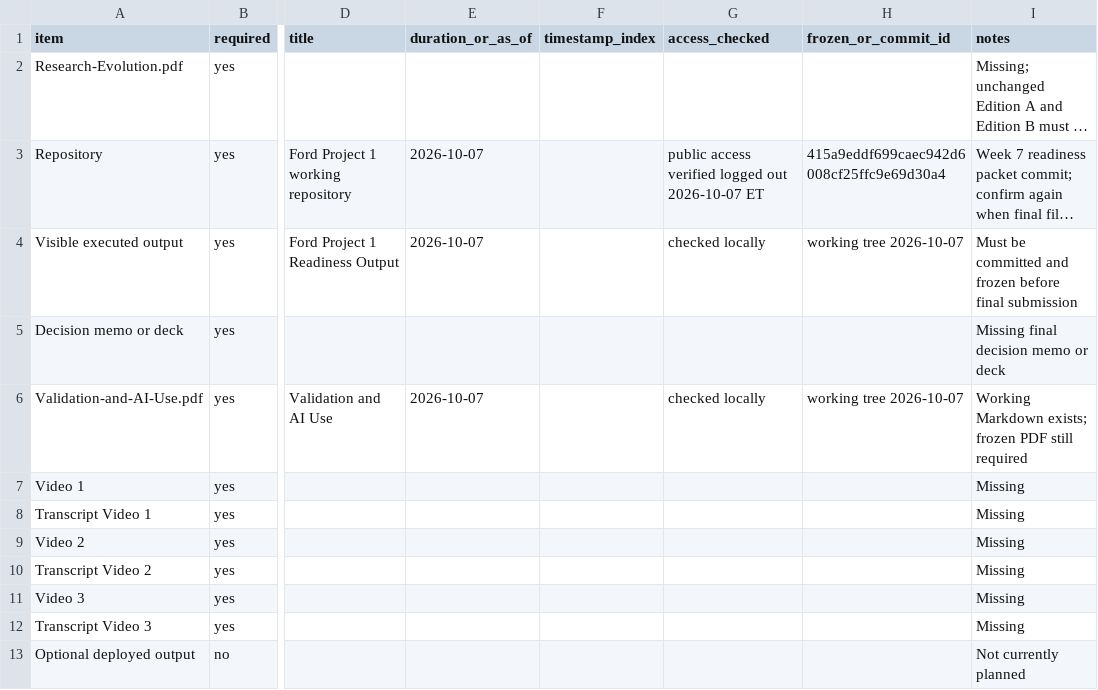
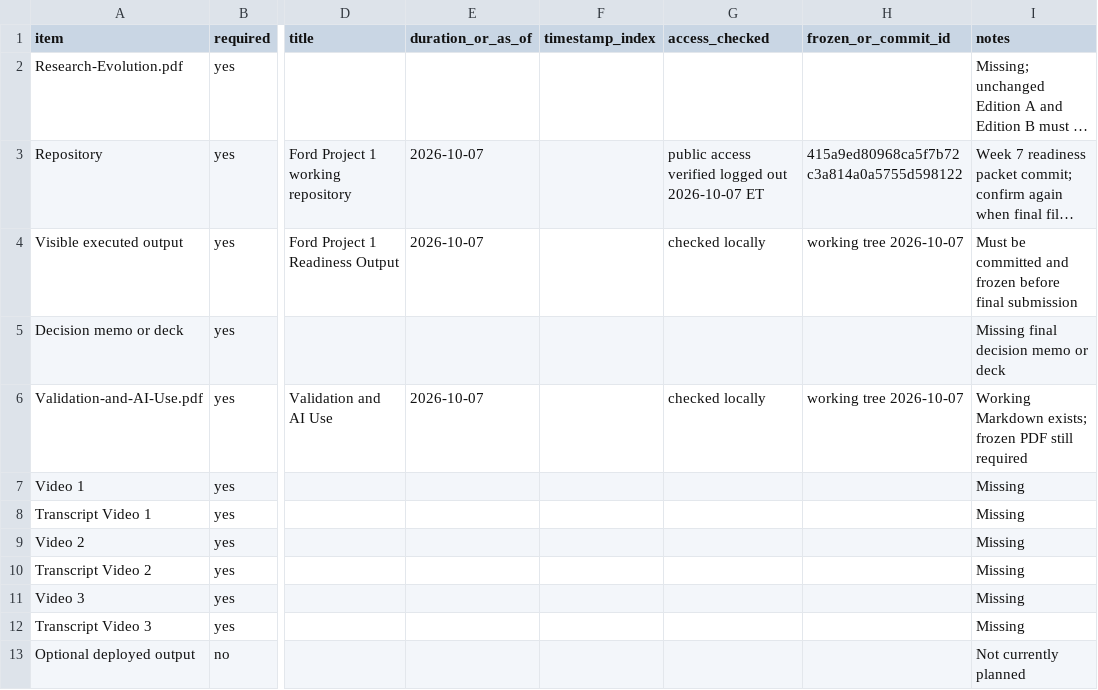
Before and after one commit to abdullayevkarim2207-afk/Ticker---reserach-, a CSV file: project-submission-manifest-template.csv, drawn as a sheet; only a part is shown, gaps mark what is left out; long unchanged cells end in …; the diff names each change by its address in the sheet, - before the commit and + after, or states it on an @@ line.

Commit message:
Correct readiness packet commit reference

```diff
--- a/project-submission-manifest-template.csv
+++ b/project-submission-manifest-template.csv
-H3 (frozen_or_commit_id): 415a9eddf699caec942d6008cf25ffc9e69d30a4
+H3 (frozen_or_commit_id): 415a9ed80968ca5f7b72c3a814a0a5755d598122
```
Also changed, not shown: 1 other file.
